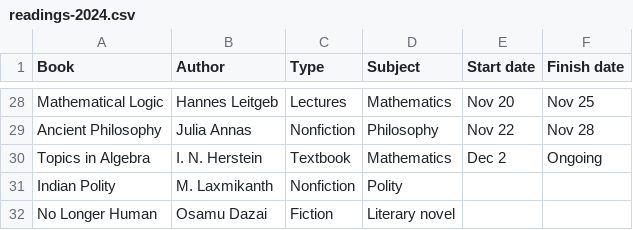
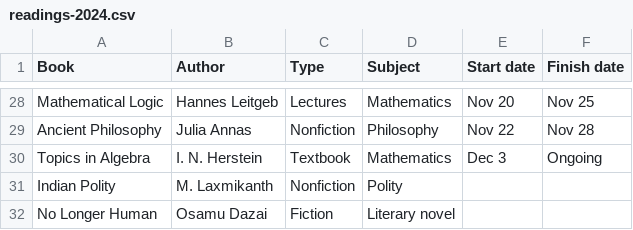
Before and after one commit to huidr/faves, a CSV file: catalogue/readings-2024.csv, drawn as a sheet; only a part is shown, gaps mark what is left out.

Commit message:
Update readings-2024.csv

```diff
--- a/catalogue/readings-2024.csv
+++ b/catalogue/readings-2024.csv
@@ -29,3 +29,3 @@ Mathematical Logic, Hannes Leitgeb, Lectures, Mathematics, Nov 20, Nov 25
 Ancient Philosophy, Julia Annas, Nonfiction, Philosophy, Nov 22, Nov 28
-Topics in Algebra, "I. N. Herstein", Textbook, Mathematics, Dec 2, Ongoing
+Topics in Algebra, "I. N. Herstein", Textbook, Mathematics, Dec 3, Ongoing
 Indian Polity, M. Laxmikanth, Nonfiction, Polity, ,
```
